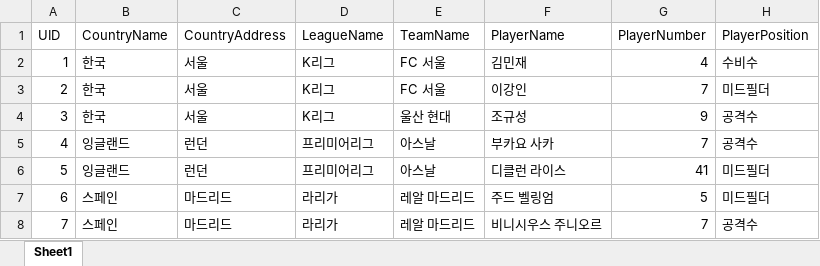
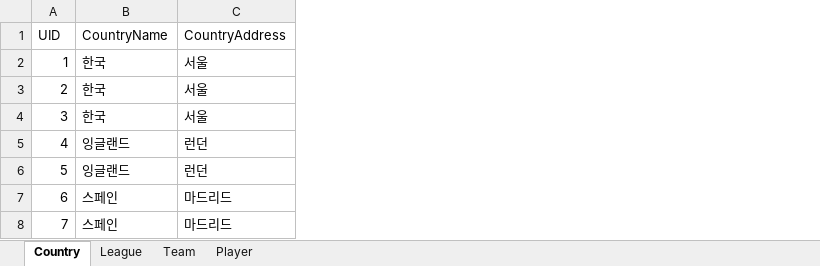
Before and after one commit to Nakhong/DSstudy, an Excel workbook: OrganizationTreeForm/OrganizationTreeForm/Data/Soccer.xlsx, sheet Country, drawn as a sheet; values as stored, in another font and other column widths than the file's, no borders; the diff names each change by its address in the sheet, - before the commit and + after, or states it on an @@ line.

```diff
--- a/OrganizationTreeForm/OrganizationTreeForm/Data/Soccer.xlsx (sheet Country)
+++ b/OrganizationTreeForm/OrganizationTreeForm/Data/Soccer.xlsx (sheet Country)
-sheet tab: Sheet1
+sheet tab: Country
+sheet tab: League
+sheet tab: Team
+sheet tab: Player
-column D (LeagueName), rows 2-8: K리그 | K리그 | K리그 | 프리미어리그 | 프리미어리그 | 라리가 | 라리가
-column E (TeamName), rows 2-8: FC 서울 | FC 서울 | 울산 현대 | 아스날 | 아스날 | 레알 마드리드 | 레알 마드리드
-column F (PlayerName), rows 2-8: 김민재 | 이강인 | 조규성 | 부카요 사카 | 디클런 라이스 | 주드 벨링엄 | 비니시우스 주니오르
-column G (PlayerNumber), rows 2-8: 4 | 7 | 9 | 7 | 41 | 5 | 7
-column H (PlayerPosition), rows 2-8: 수비수 | 미드필더 | 공격수 | 공격수 | 미드필더 | 미드필더 | 공격수
```
Also changed, not shown: 4 other files.
